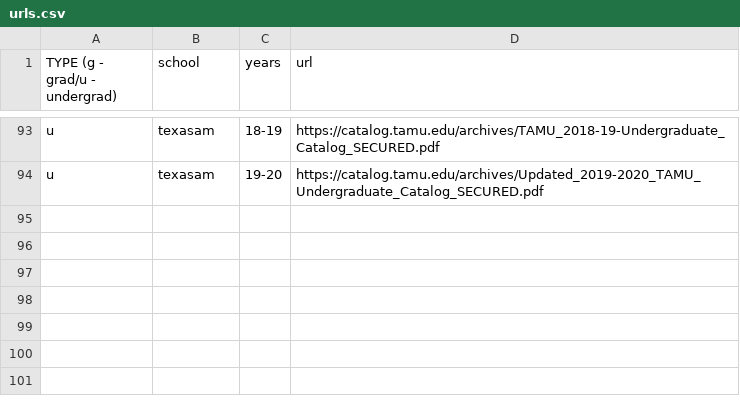
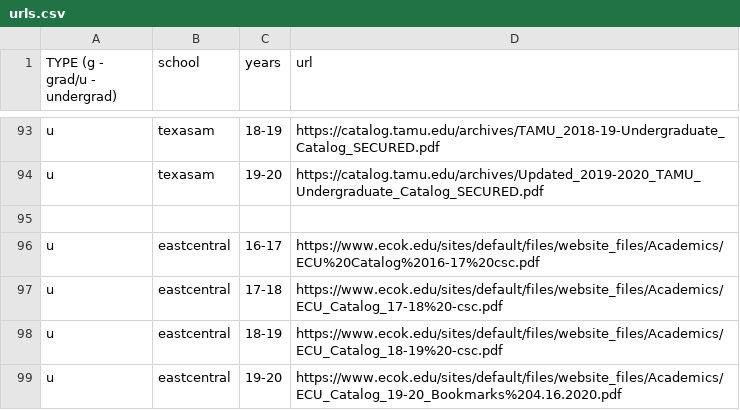
Before and after one commit to Valparaiso-Data-Science/general-course-relevance-discovery, a CSV file: devel/fetchpdfs/urls.csv, drawn as a sheet; only a part is shown, gaps mark what is left out.

Commit message:
added east central's catalogs

```diff
--- a/devel/fetchpdfs/urls.csv
+++ b/devel/fetchpdfs/urls.csv
@@ -94 +94,6 @@ u,texasam,18-19,https://catalog.tamu.edu/archives/TAMU_2018-19-Undergraduate_Cat
 u,texasam,19-20,https://catalog.tamu.edu/archives/Updated_2019-2020_TAMU_Undergraduate_Catalog_SECURED.pdf
+
+u,eastcentral,16-17,https://www.ecok.edu/sites/default/files/website_files/Academics/ECU%20Catalog%2016-17%20csc.pdf
+u,eastcentral,17-18,https://www.ecok.edu/sites/default/files/website_files/Academics/ECU_Catalog_17-18%20-csc.pdf
+u,eastcentral,18-19,https://www.ecok.edu/sites/default/files/website_files/Academics/ECU_Catalog_18-19%20-csc.pdf
+u,eastcentral,19-20,https://www.ecok.edu/sites/default/files/website_files/Academics/ECU_Catalog_19-20_Bookmarks%204.16.2020.pdf
```
